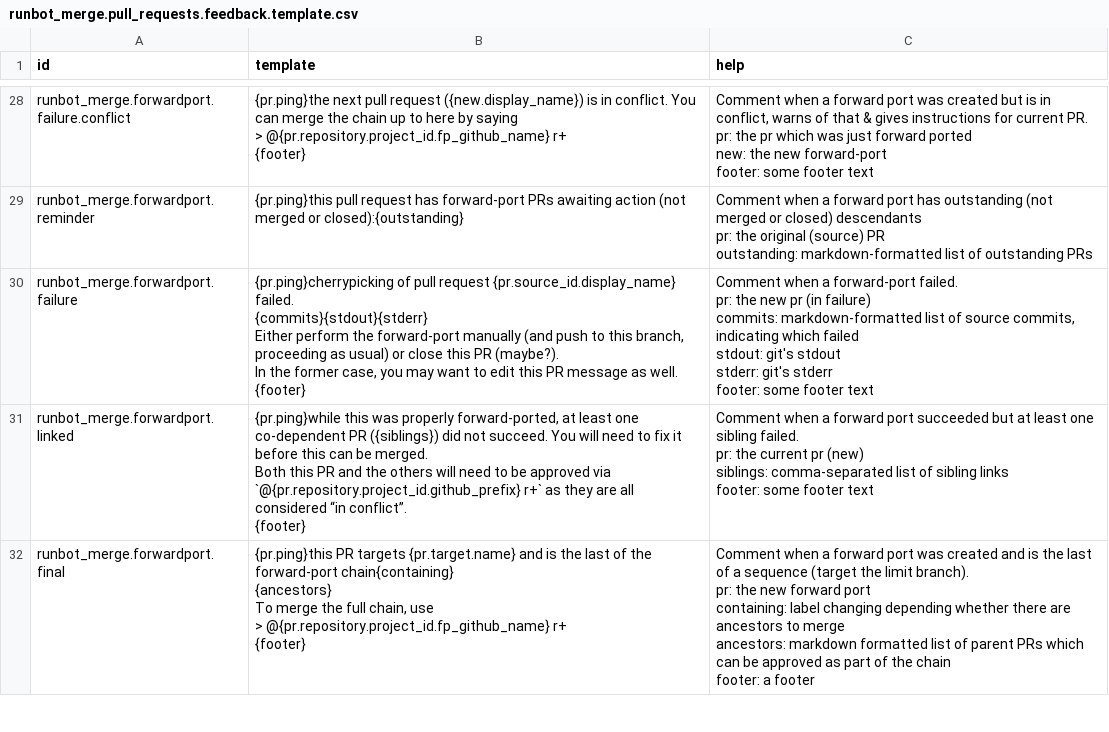
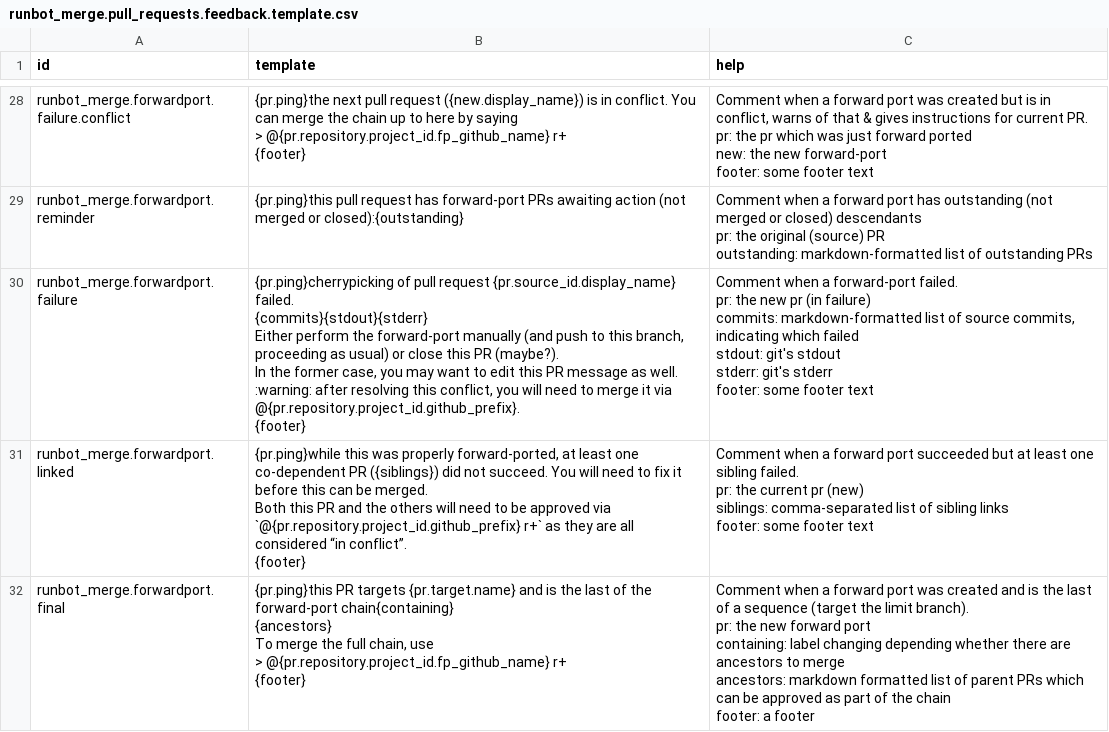
Before and after one commit to odoo/runbot, a CSV file: runbot_merge/data/runbot_merge.pull_requests.feedback.template.csv, drawn as a sheet; only a part is shown, gaps mark what is left out.

Commit message:
[IMP] *: note to merge using mergebot in conflict message
The message has a lot of info, but left the merging bit
unwritten. Correct this issue.

Fixes #765

```diff
--- a/runbot_merge/data/runbot_merge.pull_requests.feedback.template.csv
+++ b/runbot_merge/data/runbot_merge.pull_requests.feedback.template.csv
@@ -140,14 +140,16 @@ pr: the original (source) PR
 outstanding: markdown-formatted list of outstanding PRs"
-runbot_merge.forwardport.failure,"{pr.ping}cherrypicking of pull request {pr.source_id.display_name} failed.
-{commits}{stdout}{stderr}
-Either perform the forward-port manually (and push to this branch, proceeding as usual) or close this PR (maybe?).
-
-In the former case, you may want to edit this PR message as well.
-{footer}","Comment when a forward-port failed.
-
-pr: the new pr (in failure)
-commits: markdown-formatted list of source commits, indicating which failed
-stdout: git's stdout
-stderr: git's stderr
-footer: some footer text"
+runbot_merge.forwardport.failure,"{pr.ping}cherrypicking of pull request {pr.source_id.display_name} failed.
+{commits}{stdout}{stderr}
+Either perform the forward-port manually (and push to this branch, proceeding as usual) or close this PR (maybe?).
+
+In the former case, you may want to edit this PR message as well.
+
+:warning: after resolving this conflict, you will need to merge it via @{pr.repository.project_id.github_prefix}.
+{footer}","Comment when a forward-port failed.
+
+pr: the new pr (in failure)
+commits: markdown-formatted list of source commits, indicating which failed
+stdout: git's stdout
+stderr: git's stderr
+footer: some footer text"
 runbot_merge.forwardport.linked,"{pr.ping}while this was properly forward-ported, at least one co-dependent PR ({siblings}) did not succeed. You will need to fix it before this can be merged.
```
Also changed, not shown: 2 other files.
